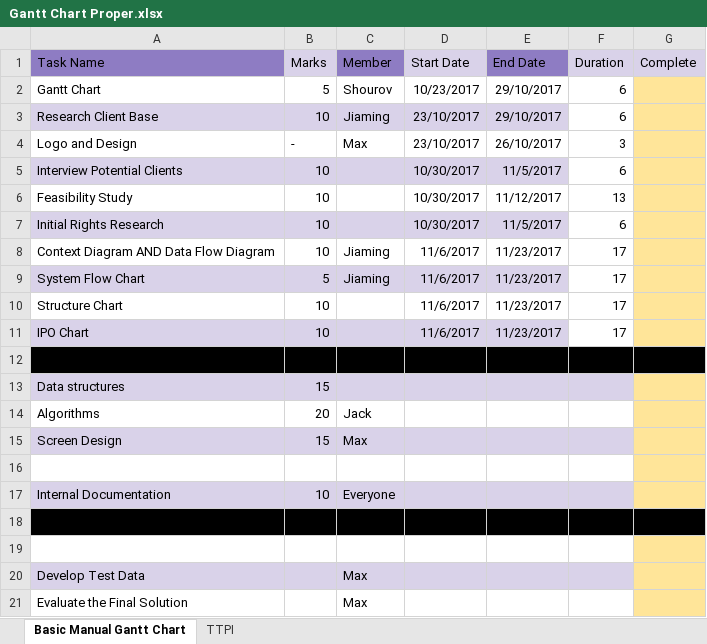
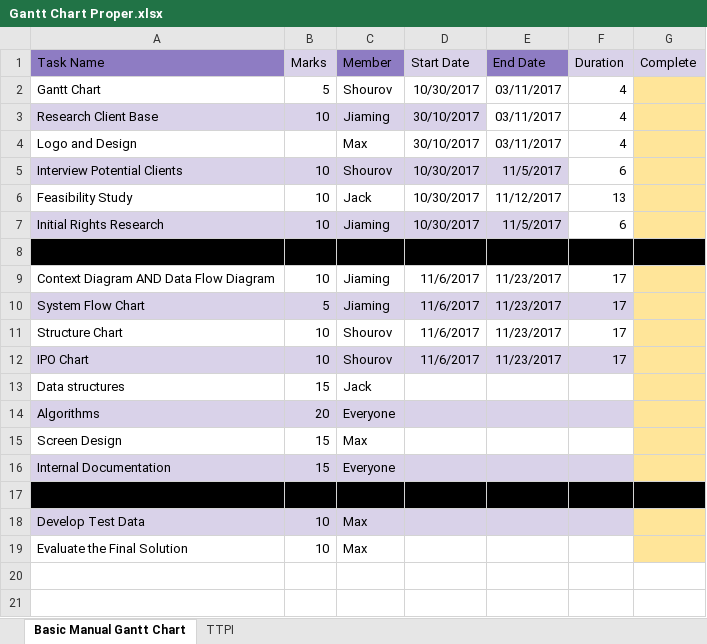
Before and after one commit to KameQuazi/Software-Major-Assignment-2k18, an Excel workbook: Gantt Chart Proper.xlsx, sheet Basic Manual Gantt Chart, drawn as a sheet; values as stored, in another font and other column widths than the file's, no borders; charts and pictures not drawn; removed rows and columns are numbered as before the commit, all else as after; the diff names each change by its address in the sheet, - before the commit and + after, or states it on an @@ line.

Commit message:
Add files via upload

```diff
--- a/Gantt Chart Proper.xlsx (sheet Basic Manual Gantt Chart)
+++ b/Gantt Chart Proper.xlsx (sheet Basic Manual Gantt Chart)
-D2 (Start Date): 10/23/2017
+D2 (Start Date): 10/30/2017
-E2:E3 (End Date): 29/10/2017
+E2:E3 (End Date): 03/11/2017
-F2:F3 (Duration): 6
+F2:F3 (Duration): 4
-D3:D4 (Start Date): 23/10/2017
+D3:D4 (Start Date): 30/10/2017
-E3 fill: #D9D2E9
+E3 fill: none
-B4 (Marks): -
+B4 (Marks): (empty)
-E4 (End Date): 26/10/2017
+E4 (End Date): 03/11/2017
-F4 (Duration): 3
+F4 (Duration): 4
-C5 (Member): (empty)
+C5 (Member): Shourov
-C6 (Member): (empty)
+C6 (Member): Jack
-C7 (Member): (empty)
+C7 (Member): Jiaming
+row 8: (empty)
-F10 fill: none
+F10 fill: #D9D2E9
-C11:C12 (Member): (empty)
+C11:C12 (Member): Shourov
-F12 fill: none
+F12 fill: #D9D2E9
+row 13: Data structures | 15 | Jack
+row 14: Algorithms | 20 | Everyone
+row 16: Internal Documentation | 15 | Everyone
-row 13: Data structures | 15
-row 14: Algorithms | 20 | Jack
-row 16: (empty)
-row 17: Internal Documentation | 10 | Everyone
-row 18: (empty)
-row 19: (empty)
-B18:B19 (Marks): (empty)
+B18:B19 (Marks): 10
```
Also changed, not shown: formulas that keep their value, charts or pictures.
